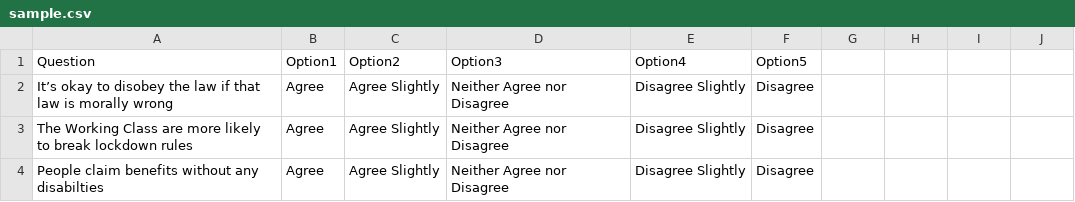
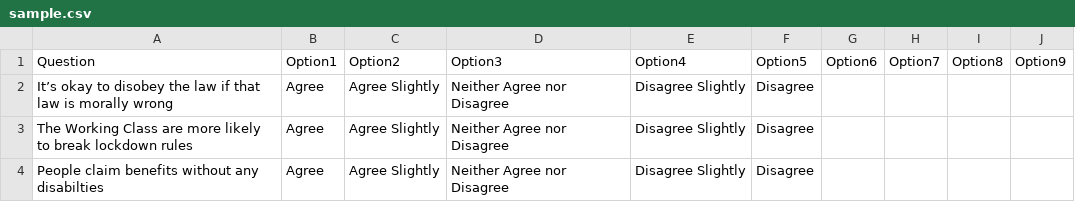
Before and after one commit to regankj/quiz-for-dissertation, a CSV file: demo/Sample-Data/sample.csv, drawn as a sheet; the diff names each change by its address in the sheet, - before the commit and + after, or states it on an @@ line.

```diff
--- a/demo/Sample-Data/sample.csv
+++ b/demo/Sample-Data/sample.csv
-G1: (empty)
+G1: Option6
-H1: (empty)
+H1: Option7
-I1: (empty)
+I1: Option8
-J1: (empty)
+J1: Option9
```
Also changed, not shown: 3 other files.
